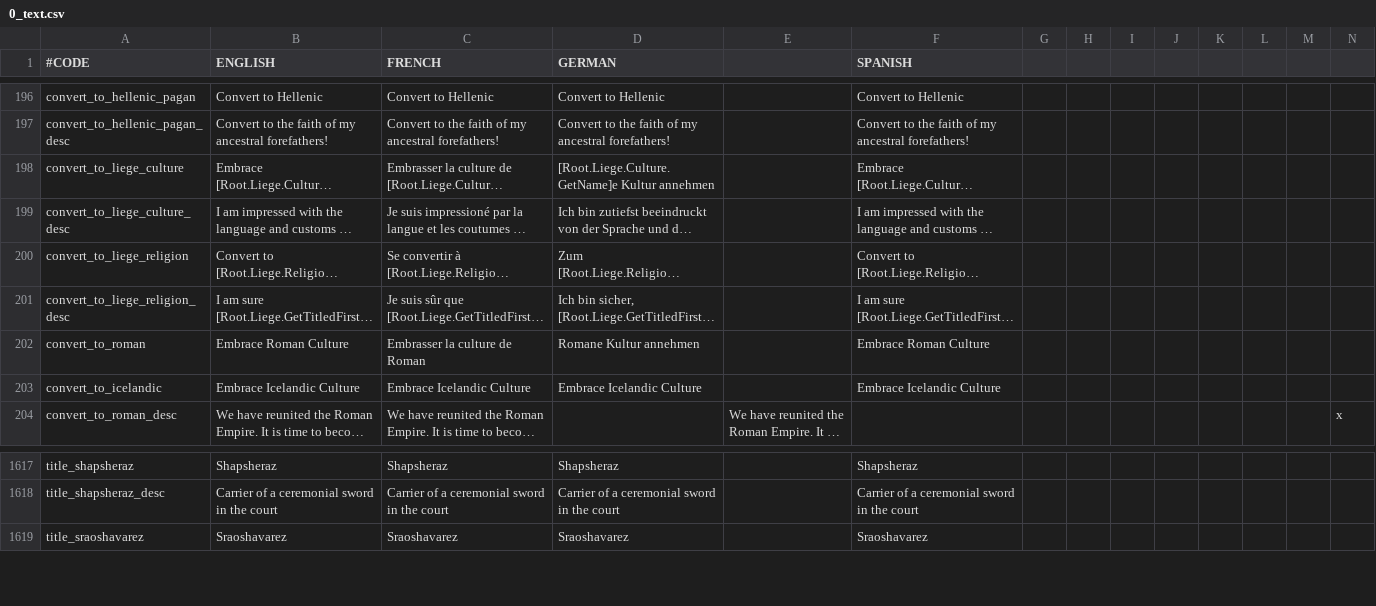
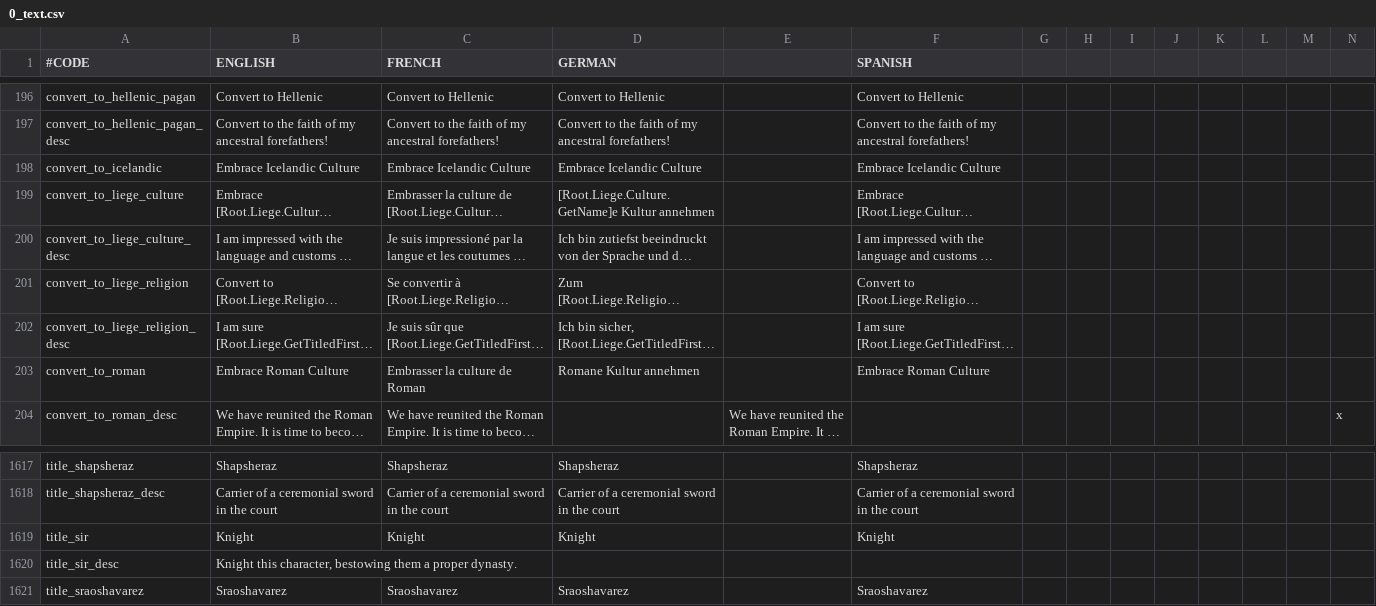
Before and after one commit to localiser/CK2Plus-Core, a CSV file: CK2Plus/localisation/0_text.csv, drawn as a sheet; only a part is shown, gaps mark what is left out; long unchanged cells end in …; rows hold the shown columns only; the diff names each change by its address in the sheet, - before the commit and + after, or states it on an @@ line.

Commit message:
2.06.3:zeress:117 Work for #192
- Not currently do-able, you can only assign a specific dynasty to an
existing character, not a random one

```diff
--- a/CK2Plus/localisation/0_text.csv
+++ b/CK2Plus/localisation/0_text.csv
@@ row 203 moved to row 198: convert_to_icelandic @@
+row 1619: title_sir | Knight | Knight | Knight |  | Knight
+row 1620: title_sir_desc | Knight this character, bestowing them a proper dynasty.
```
Also changed, not shown: 3 other files.
